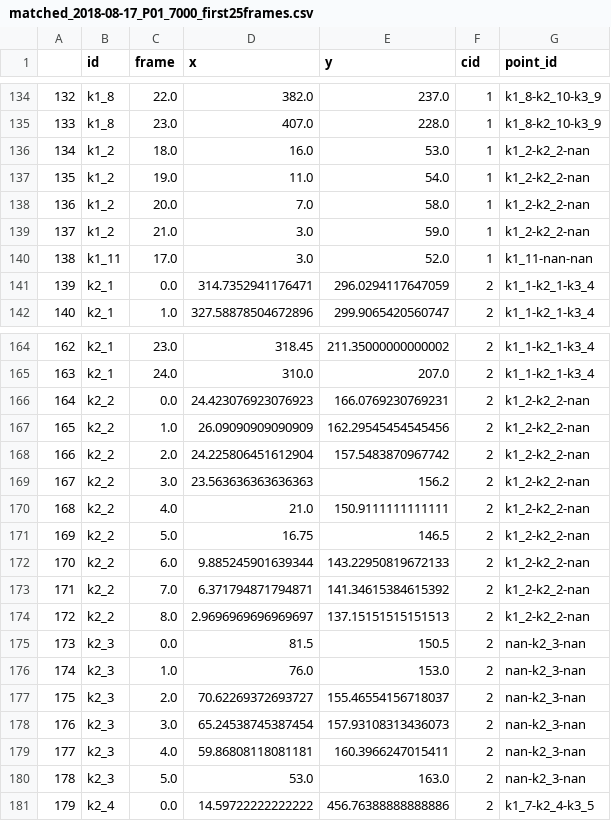
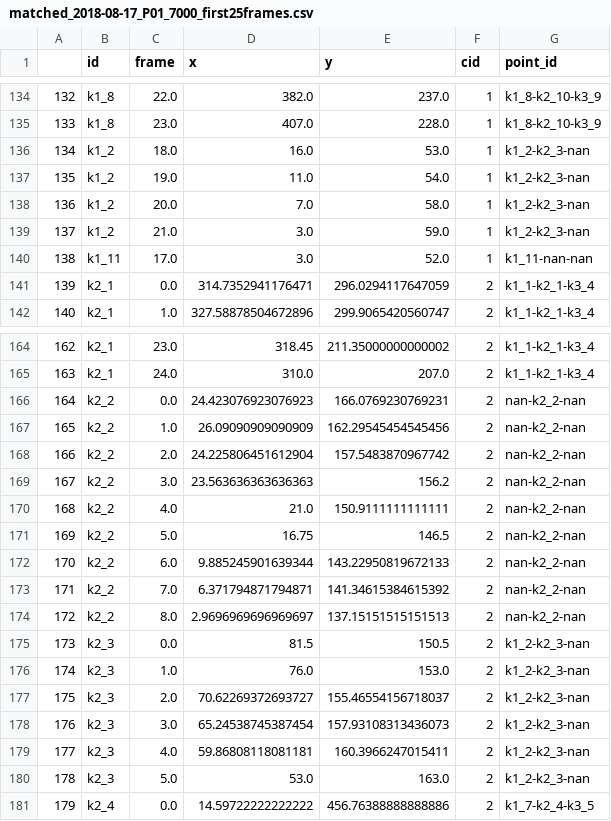
Before and after one commit to thejasvibr/projectushichka, a CSV file: bat-2dtracks/matched_2018-08-17_P01_7000_first25frames.csv, drawn as a sheet; only a part is shown, gaps mark what is left out; the diff covers the shown part only.

```diff
--- a/bat-2dtracks/matched_2018-08-17_P01_7000_first25frames.csv
+++ b/bat-2dtracks/matched_2018-08-17_P01_7000_first25frames.csv
@@ -135,6 +135,6 @@
 133,k1_8,23.0,407.0,228.0,1,k1_8-k2_10-k3_9
-134,k1_2,18.0,16.0,53.0,1,k1_2-k2_2-nan
-135,k1_2,19.0,11.0,54.0,1,k1_2-k2_2-nan
-136,k1_2,20.0,7.0,58.0,1,k1_2-k2_2-nan
-137,k1_2,21.0,3.0,59.0,1,k1_2-k2_2-nan
+134,k1_2,18.0,16.0,53.0,1,k1_2-k2_3-nan
+135,k1_2,19.0,11.0,54.0,1,k1_2-k2_3-nan
+136,k1_2,20.0,7.0,58.0,1,k1_2-k2_3-nan
+137,k1_2,21.0,3.0,59.0,1,k1_2-k2_3-nan
 138,k1_11,17.0,3.0,52.0,1,k1_11-nan-nan
@@ -165,17 +165,17 @@
 163,k2_1,24.0,310.0,207.0,2,k1_1-k2_1-k3_4
-164,k2_2,0.0,24.423076923076923,166.0769230769231,2,k1_2-k2_2-nan
-165,k2_2,1.0,26.09090909090909,162.29545454545456,2,k1_2-k2_2-nan
-166,k2_2,2.0,24.225806451612904,157.5483870967742,2,k1_2-k2_2-nan
-167,k2_2,3.0,23.563636363636363,156.2,2,k1_2-k2_2-nan
-168,k2_2,4.0,21.0,150.9111111111111,2,k1_2-k2_2-nan
-169,k2_2,5.0,16.75,146.5,2,k1_2-k2_2-nan
-170,k2_2,6.0,9.885245901639344,143.22950819672133,2,k1_2-k2_2-nan
-171,k2_2,7.0,6.371794871794871,141.34615384615392,2,k1_2-k2_2-nan
-172,k2_2,8.0,2.9696969696969697,137.15151515151513,2,k1_2-k2_2-nan
-173,k2_3,0.0,81.5,150.5,2,nan-k2_3-nan
-174,k2_3,1.0,76.0,153.0,2,nan-k2_3-nan
-175,k2_3,2.0,70.62269372693727,155.46554156718037,2,nan-k2_3-nan
-176,k2_3,3.0,65.24538745387454,157.93108313436073,2,nan-k2_3-nan
-177,k2_3,4.0,59.86808118081181,160.3966247015411,2,nan-k2_3-nan
-178,k2_3,5.0,53.0,163.0,2,nan-k2_3-nan
+164,k2_2,0.0,24.423076923076923,166.0769230769231,2,nan-k2_2-nan
+165,k2_2,1.0,26.09090909090909,162.29545454545456,2,nan-k2_2-nan
+166,k2_2,2.0,24.225806451612904,157.5483870967742,2,nan-k2_2-nan
+167,k2_2,3.0,23.563636363636363,156.2,2,nan-k2_2-nan
+168,k2_2,4.0,21.0,150.9111111111111,2,nan-k2_2-nan
+169,k2_2,5.0,16.75,146.5,2,nan-k2_2-nan
+170,k2_2,6.0,9.885245901639344,143.22950819672133,2,nan-k2_2-nan
+171,k2_2,7.0,6.371794871794871,141.34615384615392,2,nan-k2_2-nan
+172,k2_2,8.0,2.9696969696969697,137.15151515151513,2,nan-k2_2-nan
+173,k2_3,0.0,81.5,150.5,2,k1_2-k2_3-nan
+174,k2_3,1.0,76.0,153.0,2,k1_2-k2_3-nan
+175,k2_3,2.0,70.62269372693727,155.46554156718037,2,k1_2-k2_3-nan
+176,k2_3,3.0,65.24538745387454,157.93108313436073,2,k1_2-k2_3-nan
+177,k2_3,4.0,59.86808118081181,160.3966247015411,2,k1_2-k2_3-nan
+178,k2_3,5.0,53.0,163.0,2,k1_2-k2_3-nan
 179,k2_4,0.0,14.59722222222222,456.76388888888886,2,k1_7-k2_4-k3_5
```
Also changed, not shown: 27 edited cells elsewhere in this file, 4 other files.
